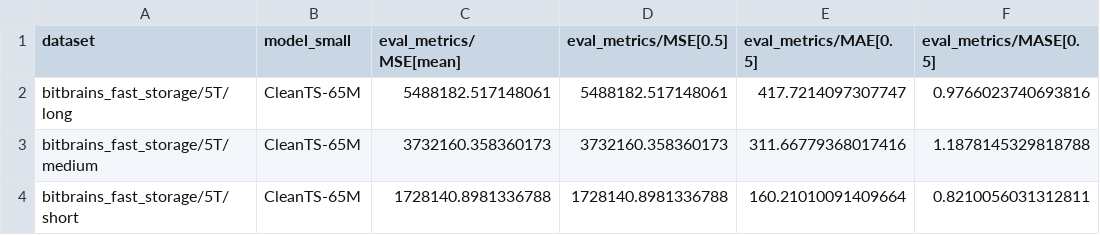
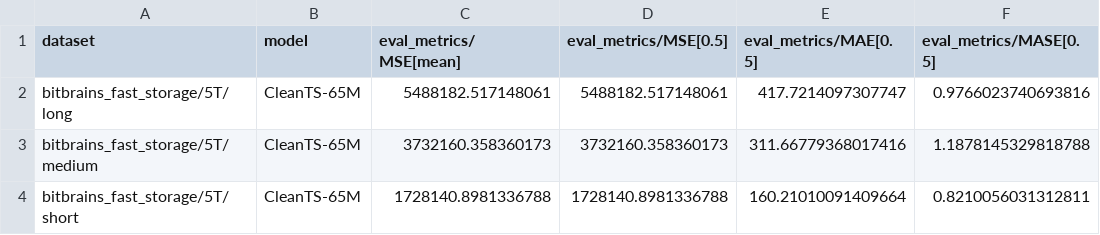
Before and after one commit to SalesforceAIResearch/gift-eval, a CSV file: results/CleanTS-65M/all_results.csv, drawn as a sheet; only a part is shown; the diff names each change by its address in the sheet, - before the commit and + after, or states it on an @@ line.

Commit message:
Correct column name in all_results.csv
Correct column name from `model_small` to model`

```diff
--- a/results/CleanTS-65M/all_results.csv
+++ b/results/CleanTS-65M/all_results.csv
-B1: model_small
+B1: model
```
